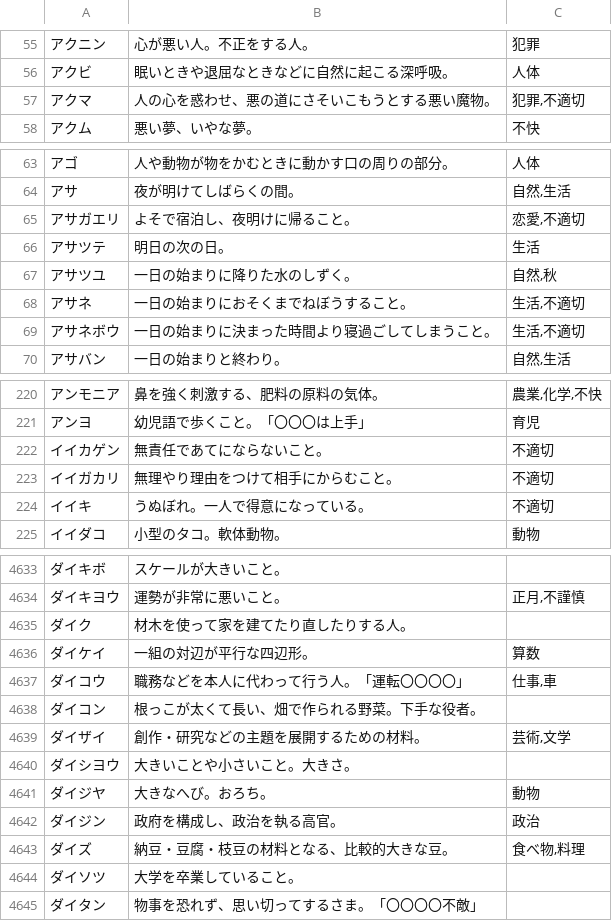
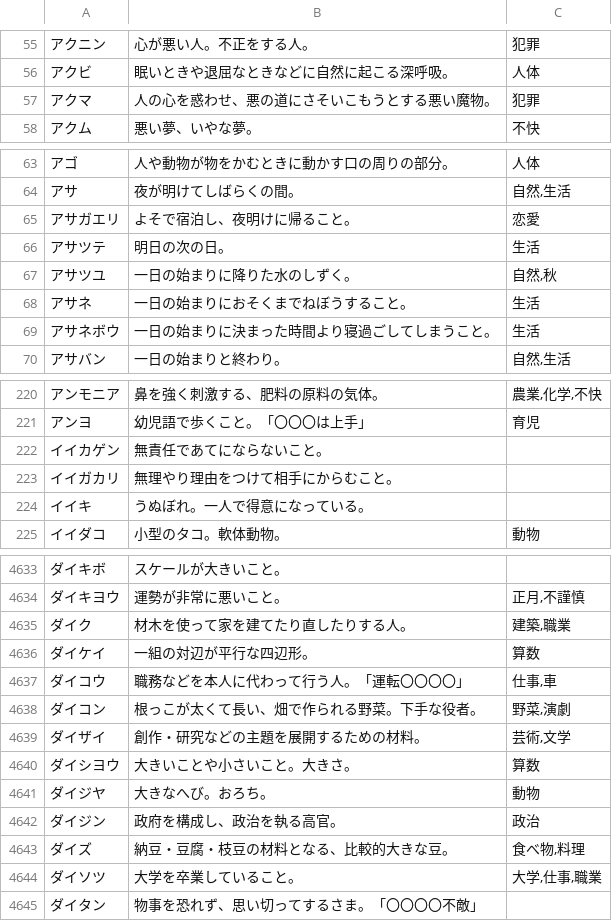
Before and after one commit to katahiromz/XWordGiver, a TSV file: DICT/基本辞書データ（カナ、自由）.tsv, drawn as a sheet; only a part is shown, gaps mark what is left out; the diff covers the shown part only.

Commit message:
improving dictionary... 5

```diff
--- a/DICT/基本辞書データ（カナ、自由）.tsv
+++ b/DICT/基本辞書データ（カナ、自由）.tsv
@@ -56,3 +56,3 @@
 アクビ	眠いときや退屈なときなどに自然に起こる深呼吸。	人体
-アクマ	人の心を惑わせ、悪の道にさそいこもうとする悪い魔物。	犯罪,不適切
+アクマ	人の心を惑わせ、悪の道にさそいこもうとする悪い魔物。	犯罪
 アクム	悪い夢、いやな夢。	不快
@@ -64,7 +64,7 @@
 アサ	夜が明けてしばらくの間。	自然,生活
-アサガエリ	よそで宿泊し、夜明けに帰ること。	恋愛,不適切
+アサガエリ	よそで宿泊し、夜明けに帰ること。	恋愛
 アサツテ	明日の次の日。	生活
 アサツユ	一日の始まりに降りた水のしずく。	自然,秋
-アサネ	一日の始まりにおそくまでねぼうすること。	生活,不適切
-アサネボウ	一日の始まりに決まった時間より寝過ごしてしまうこと。	生活,不適切
+アサネ	一日の始まりにおそくまでねぼうすること。	生活
+アサネボウ	一日の始まりに決まった時間より寝過ごしてしまうこと。	生活
 アサバン	一日の始まりと終わり。	自然,生活
@@ -221,5 +221,5 @@
 アンヨ	幼児語で歩くこと。「〇〇〇は上手」	育児
-イイカゲン	無責任であてにならないこと。	不適切
-イイガカリ	無理やり理由をつけて相手にからむこと。	不適切
-イイキ	うぬぼれ。一人で得意になっている。	不適切
+イイカゲン	無責任であてにならないこと。	
+イイガカリ	無理やり理由をつけて相手にからむこと。	
+イイキ	うぬぼれ。一人で得意になっている。	
 イイダコ	小型のタコ。軟体動物。	動物
@@ -4634,8 +4634,8 @@
 ダイキヨウ	運勢が非常に悪いこと。	正月,不謹慎
-ダイク	材木を使って家を建てたり直したりする人。	
+ダイク	材木を使って家を建てたり直したりする人。	建築,職業
 ダイケイ	一組の対辺が平行な四辺形。	算数
 ダイコウ	職務などを本人に代わって行う人。「運転〇〇〇〇」	仕事,車
-ダイコン	根っこが太くて長い、畑で作られる野菜。下手な役者。	
+ダイコン	根っこが太くて長い、畑で作られる野菜。下手な役者。	野菜,演劇
 ダイザイ	創作・研究などの主題を展開するための材料。	芸術,文学
-ダイシヨウ	大きいことや小さいこと。大きさ。	
+ダイシヨウ	大きいことや小さいこと。大きさ。	算数
 ダイジヤ	大きなへび。おろち。	動物
@@ -4643,3 +4643,3 @@
 ダイズ	納豆・豆腐・枝豆の材料となる、比較的大きな豆。	食べ物,料理
-ダイソツ	大学を卒業していること。	
+ダイソツ	大学を卒業していること。	大学,仕事,職業
 ダイタン	物事を恐れず、思い切ってするさま。「〇〇〇〇不敵」	
```
Also changed, not shown: 23 edited cells elsewhere in this file.
